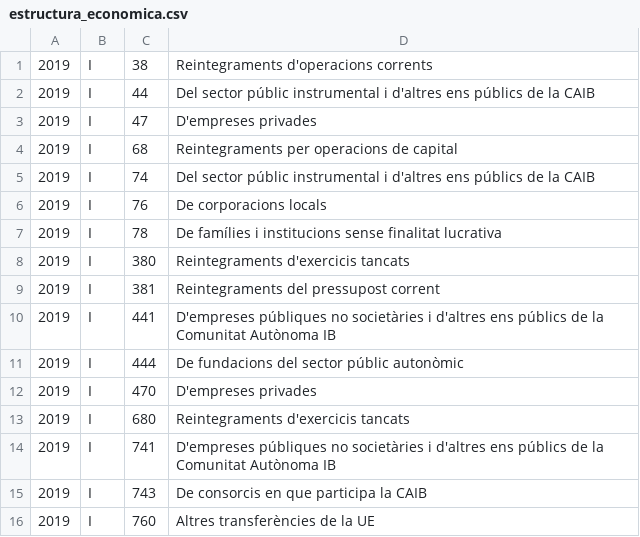
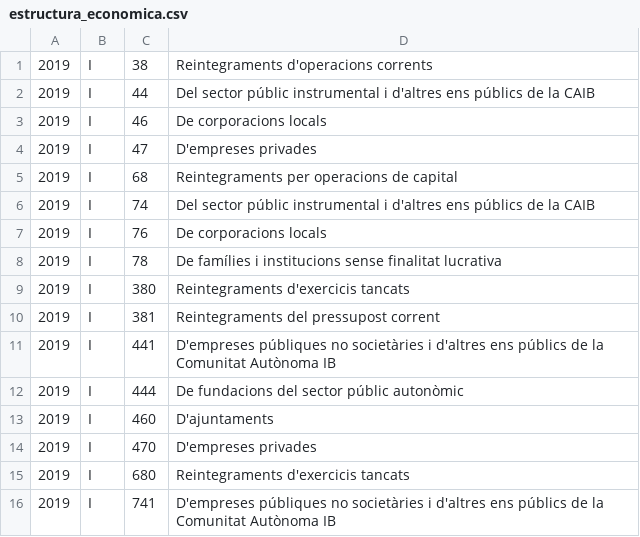
Before and after one commit to civio/presupuesto-baleares, a CSV file: data/ca/comunidad/2019/estructura_economica.csv, drawn as a sheet; only a part is shown; the shorter side is filled out with more unchanged rows; the diff names each change by its address in the sheet, - before the commit and + after, or states it on an @@ line.

```diff
--- a/data/ca/comunidad/2019/estructura_economica.csv
+++ b/data/ca/comunidad/2019/estructura_economica.csv
+row 3: 2019 | I | 46 | De corporacions locals
+row 13: 2019 | I | 460 | D'ajuntaments
```
Also changed, not shown: data/es/comunidad/2019/estructura_economica.csv.
